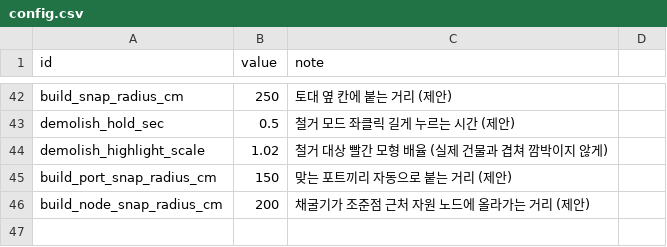
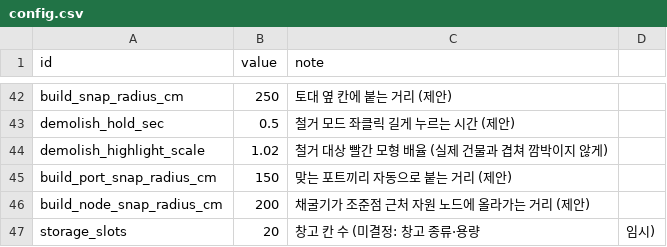
Before and after one commit to Jo-jaehyeon/J3, a CSV file: Data/config.csv, drawn as a sheet; only a part is shown, gaps mark what is left out.

```diff
--- a/Data/config.csv
+++ b/Data/config.csv
@@ -46 +46,2 @@ build_port_snap_radius_cm,150,맞는 포트끼리 자동으로 붙는 거리 (
 build_node_snap_radius_cm,200,채굴기가 조준점 근처 자원 노드에 올라가는 거리 (제안)
+storage_slots,20,창고 칸 수 (미결정: 창고 종류·용량, 임시)
```
Also changed, not shown: Data/buildings.csv, 11 other files.
